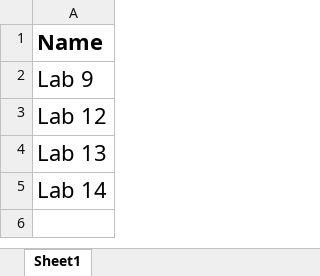
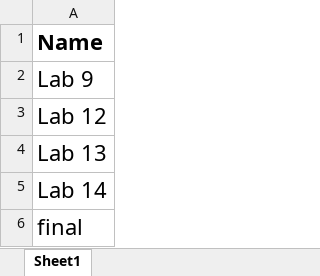
Before and after one commit to Djagz/midterm4A, an Excel workbook: Custom Office Templates/Details of the Websites.xlsx, sheet Sheet1, drawn as a sheet; values as stored, in another font and other column widths than the file's, no borders; the diff names each change by its address in the sheet, - before the commit and + after, or states it on an @@ line.

Commit message:
final added in the worksheet

```diff
--- a/Custom Office Templates/Details of the Websites.xlsx (sheet Sheet1)
+++ b/Custom Office Templates/Details of the Websites.xlsx (sheet Sheet1)
+row 6: final
```
